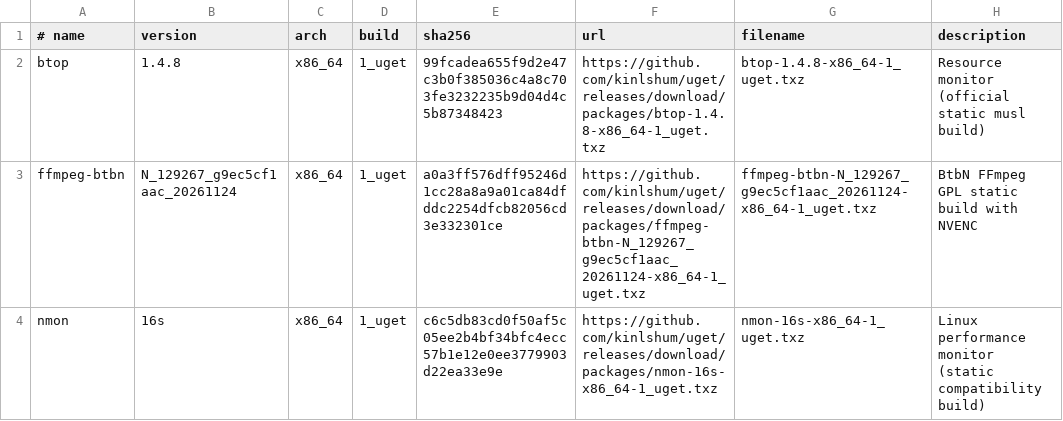
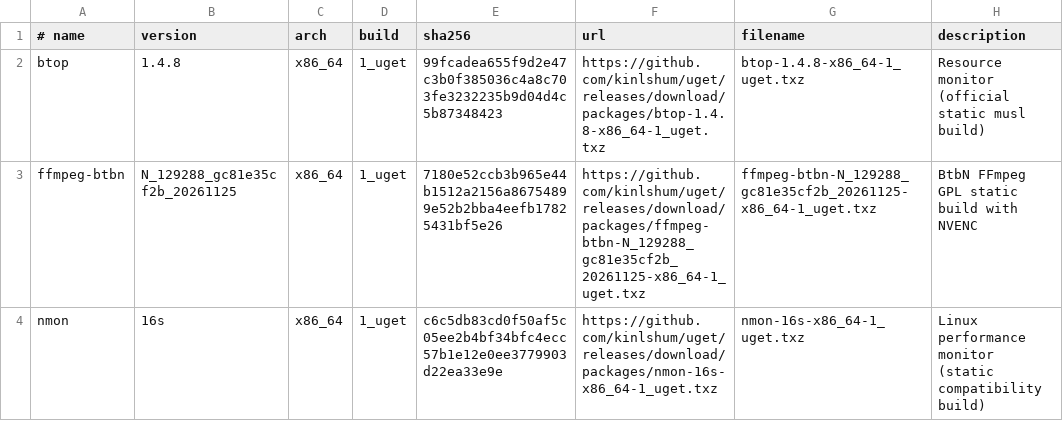
Before and after one commit to kinlshum/homelab_uget, a TSV file: catalog.tsv, drawn as a sheet.

```diff
--- a/catalog.tsv
+++ b/catalog.tsv
@@ -2,3 +2,3 @@
 btop	1.4.8	x86_64	1_uget	99fcadea655f9d2e47c3b0f385036c4a8c703fe3232235b9d04d4c5b87348423	https://github.com/kinlshum/uget/releases/download/packages/btop-1.4.8-x86_64-1_uget.txz	btop-1.4.8-x86_64-1_uget.txz	Resource monitor (official static musl build)
-ffmpeg-btbn	N_129267_g9ec5cf1aac_20261124	x86_64	1_uget	a0a3ff576dff95246d1cc28a8a9a01ca84dfddc2254dfcb82056cd3e332301ce	https://github.com/kinlshum/uget/releases/download/packages/ffmpeg-btbn-N_129267_g9ec5cf1aac_20261124-x86_64-1_uget.txz	ffmpeg-btbn-N_129267_g9ec5cf1aac_20261124-x86_64-1_uget.txz	BtbN FFmpeg GPL static build with NVENC
+ffmpeg-btbn	N_129288_gc81e35cf2b_20261125	x86_64	1_uget	7180e52ccb3b965e44b1512a2156a86754899e52b2bba4eefb17825431bf5e26	https://github.com/kinlshum/uget/releases/download/packages/ffmpeg-btbn-N_129288_gc81e35cf2b_20261125-x86_64-1_uget.txz	ffmpeg-btbn-N_129288_gc81e35cf2b_20261125-x86_64-1_uget.txz	BtbN FFmpeg GPL static build with NVENC
 nmon	16s	x86_64	1_uget	c6c5db83cd0f50af5c05ee2b4bf34bfc4ecc57b1e12e0ee3779903d22ea33e9e	https://github.com/kinlshum/uget/releases/download/packages/nmon-16s-x86_64-1_uget.txz	nmon-16s-x86_64-1_uget.txz	Linux performance monitor (static compatibility build)
```
Also changed, not shown: 2 other files.
